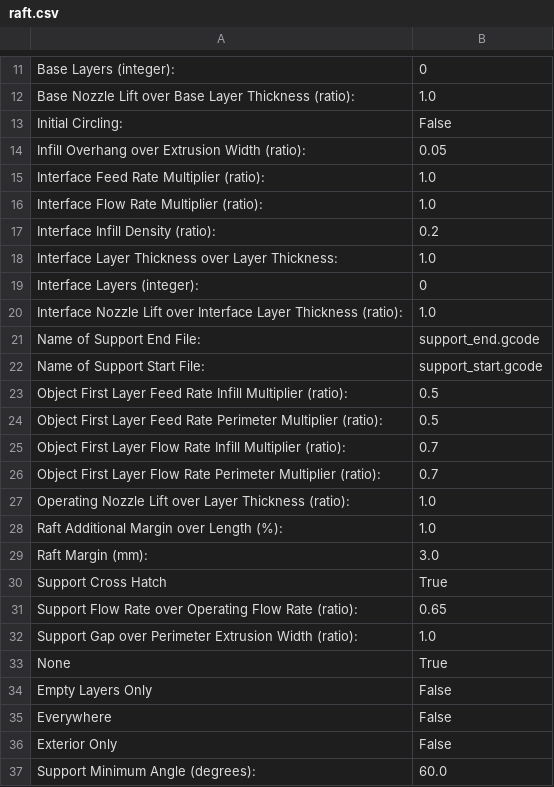
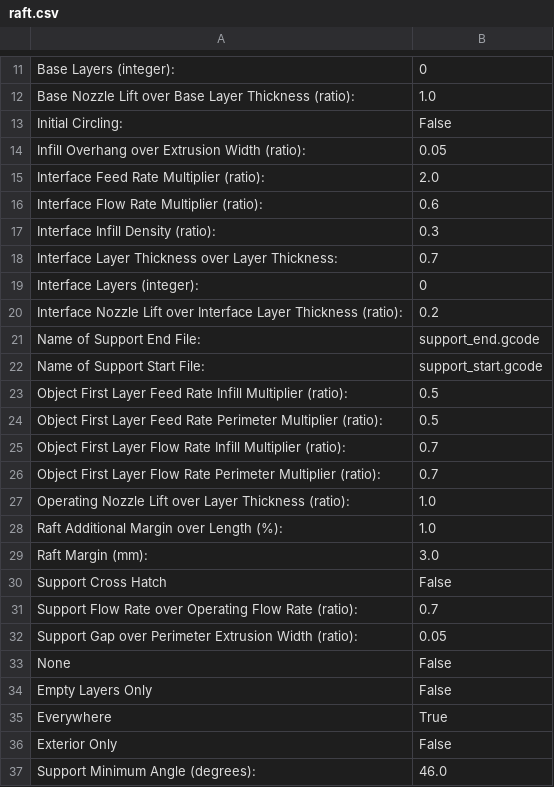
Before and after one commit to sjkelly/RepRap-World-Tour, a CSV file: dot.skeinforge/profiles/extrusion/Prusa_Mendel_01/raft.csv, drawn as a sheet; only a part is shown, gaps mark what is left out.

```diff
--- a/dot.skeinforge/profiles/extrusion/Prusa_Mendel_01/raft.csv
+++ b/dot.skeinforge/profiles/extrusion/Prusa_Mendel_01/raft.csv
@@ -14,8 +14,8 @@ Initial Circling:	False
 Infill Overhang over Extrusion Width (ratio):	0.05
-Interface Feed Rate Multiplier (ratio):	1.0
-Interface Flow Rate Multiplier (ratio):	1.0
-Interface Infill Density (ratio):	0.2
-Interface Layer Thickness over Layer Thickness:	1.0
+Interface Feed Rate Multiplier (ratio):	2.0
+Interface Flow Rate Multiplier (ratio):	0.6
+Interface Infill Density (ratio):	0.3
+Interface Layer Thickness over Layer Thickness:	0.7
 Interface Layers (integer):	0
-Interface Nozzle Lift over Interface Layer Thickness (ratio):	1.0
+Interface Nozzle Lift over Interface Layer Thickness (ratio):	0.2
 Name of Support End File:	support_end.gcode
@@ -29,9 +29,9 @@ Raft Additional Margin over Length (%):	1.0
 Raft Margin (mm):	3.0
-Support Cross Hatch	True
-Support Flow Rate over Operating Flow Rate (ratio):	0.65
-Support Gap over Perimeter Extrusion Width (ratio):	1.0
-None	True
+Support Cross Hatch	False
+Support Flow Rate over Operating Flow Rate (ratio):	0.7
+Support Gap over Perimeter Extrusion Width (ratio):	0.05
+None	False
 Empty Layers Only	False
-Everywhere	False
+Everywhere	True
 Exterior Only	False
-Support Minimum Angle (degrees):	60.0
+Support Minimum Angle (degrees):	46.0
```
Also changed, not shown: dot.skeinforge/profiles/extrusion/Prusa_Mendel_01/skeinforge.csv, dot.skeinforge/profiles/extrusion/Prusa_Mendel_01/skeinforge_craft.csv.
